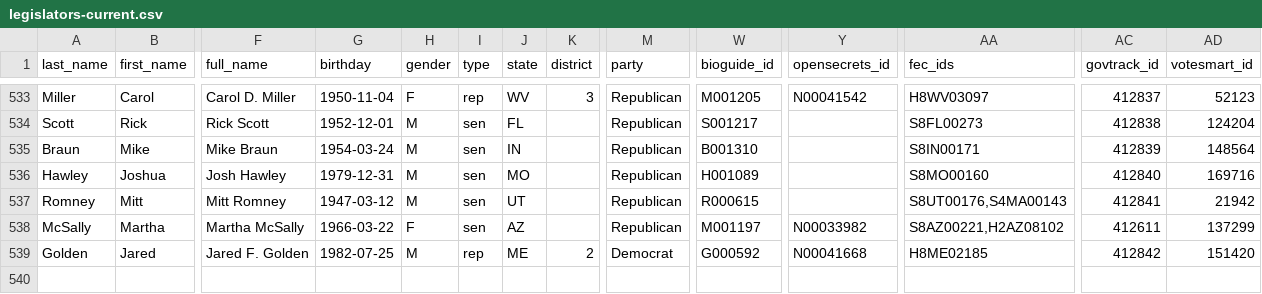
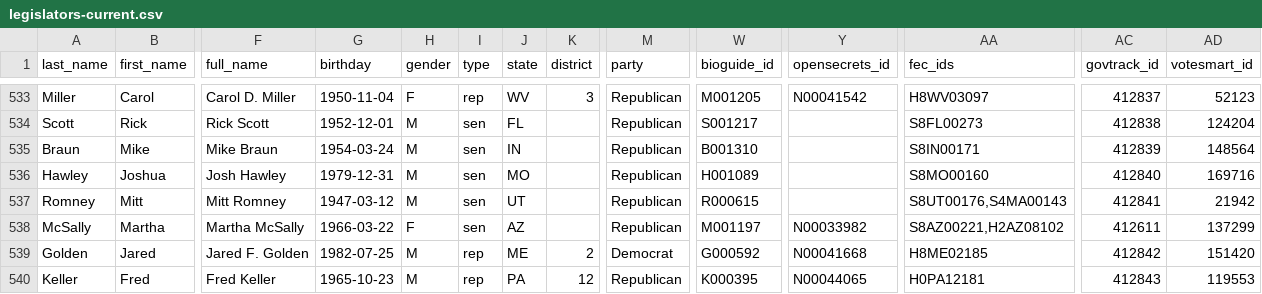
Before and after one commit to unitedstates/congress-legislators, a CSV file: legislators-current.csv, drawn as a sheet; only a part is shown, gaps mark what is left out; rows hold the shown columns only; the diff names each change by its address in the sheet, - before the commit and + after, or states it on an @@ line.

```diff
--- a/legislators-current.csv
+++ b/legislators-current.csv
+row 540: Keller | Fred | Fred Keller | 1965-10-23 | M | rep | PA | 12 | Republican | K000395 | N00044065 | H0PA12181 | 412843 | 119553
```
Also changed, not shown: 2 other files.
